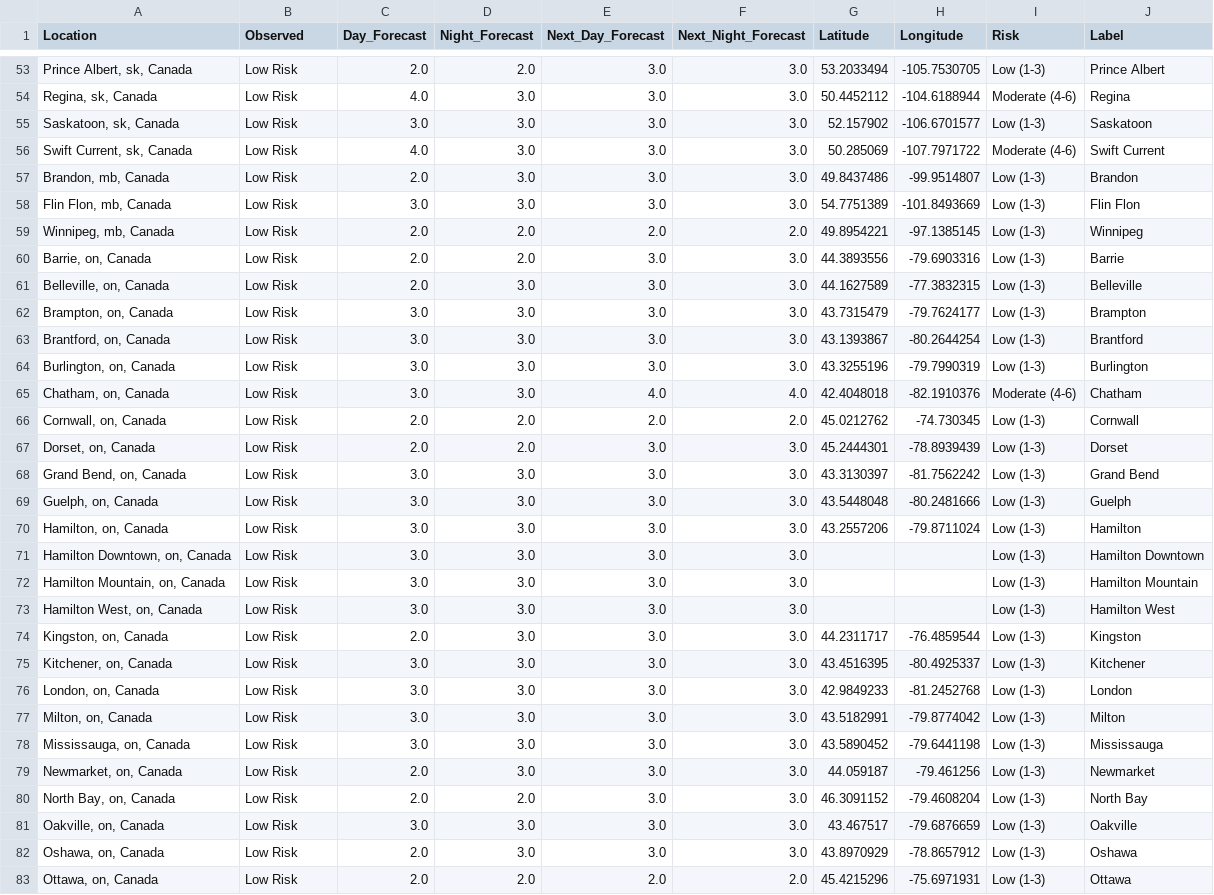
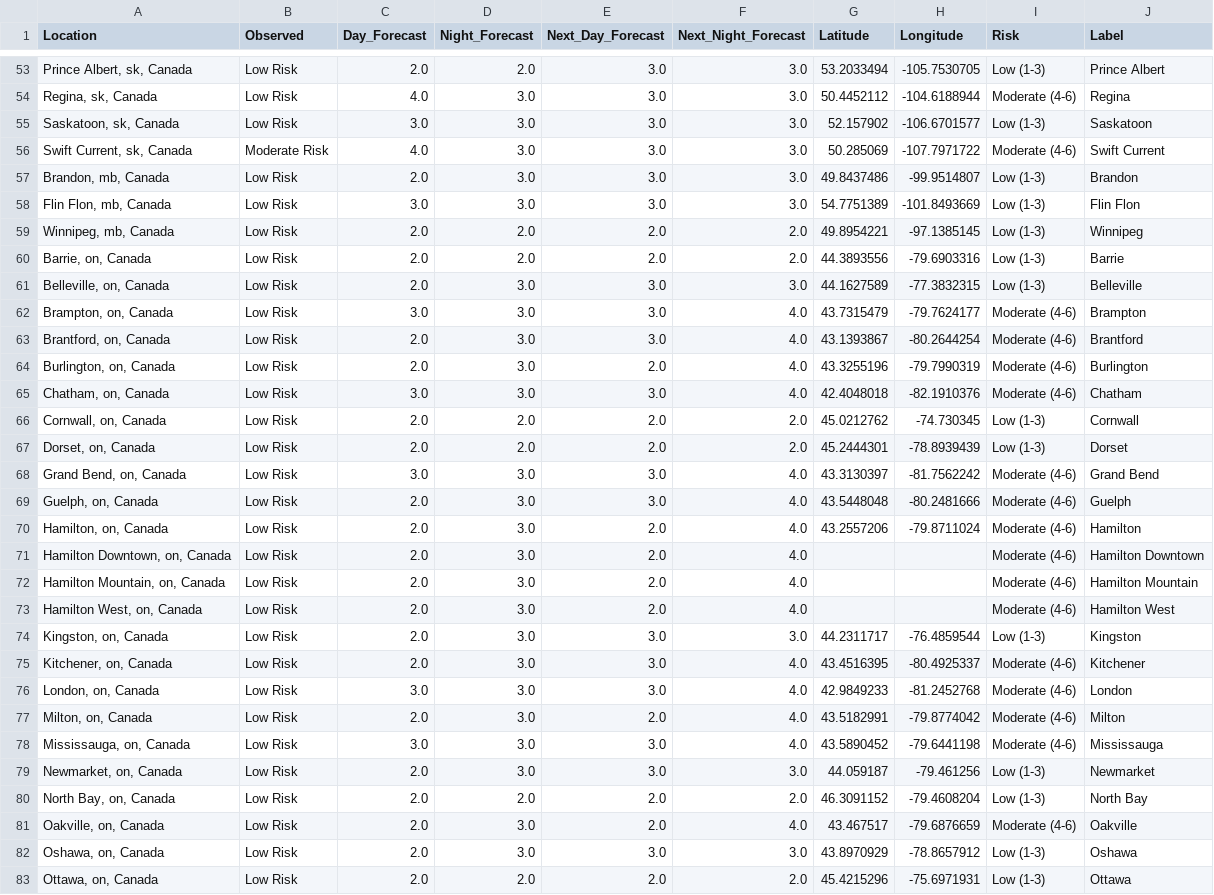
Before and after one commit to jagius/cda-air-quality-compiler, a CSV file: docs/compiled_air_quality_forecast.csv, drawn as a sheet; only a part is shown, gaps mark what is left out; the diff covers the shown part only.

```diff
--- a/docs/compiled_air_quality_forecast.csv
+++ b/docs/compiled_air_quality_forecast.csv
@@ -55,3 +55,3 @@ Location,Observed,Day_Forecast,Night_Forecast,Next_Day_Forecast,Next_Night_Forec
 "Saskatoon, sk, Canada",Low Risk,3.0,3.0,3.0,3.0,52.157902,-106.6701577,Low (1-3),Saskatoon
-"Swift Current, sk, Canada",Low Risk,4.0,3.0,3.0,3.0,50.285069,-107.7971722,Moderate (4-6),Swift Current
+"Swift Current, sk, Canada",Moderate Risk,4.0,3.0,3.0,3.0,50.285069,-107.7971722,Moderate (4-6),Swift Current
 "Brandon, mb, Canada",Low Risk,2.0,3.0,3.0,3.0,49.8437486,-99.9514807,Low (1-3),Brandon
@@ -59,24 +59,24 @@ Location,Observed,Day_Forecast,Night_Forecast,Next_Day_Forecast,Next_Night_Forec
 "Winnipeg, mb, Canada",Low Risk,2.0,2.0,2.0,2.0,49.8954221,-97.1385145,Low (1-3),Winnipeg
-"Barrie, on, Canada",Low Risk,2.0,2.0,3.0,3.0,44.3893556,-79.6903316,Low (1-3),Barrie
+"Barrie, on, Canada",Low Risk,2.0,2.0,2.0,2.0,44.3893556,-79.6903316,Low (1-3),Barrie
 "Belleville, on, Canada",Low Risk,2.0,3.0,3.0,3.0,44.1627589,-77.3832315,Low (1-3),Belleville
-"Brampton, on, Canada",Low Risk,3.0,3.0,3.0,3.0,43.7315479,-79.7624177,Low (1-3),Brampton
-"Brantford, on, Canada",Low Risk,3.0,3.0,3.0,3.0,43.1393867,-80.2644254,Low (1-3),Brantford
-"Burlington, on, Canada",Low Risk,3.0,3.0,3.0,3.0,43.3255196,-79.7990319,Low (1-3),Burlington
-"Chatham, on, Canada",Low Risk,3.0,3.0,4.0,4.0,42.4048018,-82.1910376,Moderate (4-6),Chatham
+"Brampton, on, Canada",Low Risk,3.0,3.0,3.0,4.0,43.7315479,-79.7624177,Moderate (4-6),Brampton
+"Brantford, on, Canada",Low Risk,2.0,3.0,3.0,4.0,43.1393867,-80.2644254,Moderate (4-6),Brantford
+"Burlington, on, Canada",Low Risk,2.0,3.0,2.0,4.0,43.3255196,-79.7990319,Moderate (4-6),Burlington
+"Chatham, on, Canada",Low Risk,3.0,3.0,3.0,4.0,42.4048018,-82.1910376,Moderate (4-6),Chatham
 "Cornwall, on, Canada",Low Risk,2.0,2.0,2.0,2.0,45.0212762,-74.730345,Low (1-3),Cornwall
-"Dorset, on, Canada",Low Risk,2.0,2.0,3.0,3.0,45.2444301,-78.8939439,Low (1-3),Dorset
-"Grand Bend, on, Canada",Low Risk,3.0,3.0,3.0,3.0,43.3130397,-81.7562242,Low (1-3),Grand Bend
-"Guelph, on, Canada",Low Risk,3.0,3.0,3.0,3.0,43.5448048,-80.2481666,Low (1-3),Guelph
-"Hamilton, on, Canada",Low Risk,3.0,3.0,3.0,3.0,43.2557206,-79.8711024,Low (1-3),Hamilton
-"Hamilton Downtown, on, Canada",Low Risk,3.0,3.0,3.0,3.0,,,Low (1-3),Hamilton Downtown
-"Hamilton Mountain, on, Canada",Low Risk,3.0,3.0,3.0,3.0,,,Low (1-3),Hamilton Mountain
-"Hamilton West, on, Canada",Low Risk,3.0,3.0,3.0,3.0,,,Low (1-3),Hamilton West
+"Dorset, on, Canada",Low Risk,2.0,2.0,2.0,2.0,45.2444301,-78.8939439,Low (1-3),Dorset
+"Grand Bend, on, Canada",Low Risk,3.0,3.0,3.0,4.0,43.3130397,-81.7562242,Moderate (4-6),Grand Bend
+"Guelph, on, Canada",Low Risk,2.0,3.0,3.0,4.0,43.5448048,-80.2481666,Moderate (4-6),Guelph
+"Hamilton, on, Canada",Low Risk,2.0,3.0,2.0,4.0,43.2557206,-79.8711024,Moderate (4-6),Hamilton
+"Hamilton Downtown, on, Canada",Low Risk,2.0,3.0,2.0,4.0,,,Moderate (4-6),Hamilton Downtown
+"Hamilton Mountain, on, Canada",Low Risk,2.0,3.0,2.0,4.0,,,Moderate (4-6),Hamilton Mountain
+"Hamilton West, on, Canada",Low Risk,2.0,3.0,2.0,4.0,,,Moderate (4-6),Hamilton West
 "Kingston, on, Canada",Low Risk,2.0,3.0,3.0,3.0,44.2311717,-76.4859544,Low (1-3),Kingston
-"Kitchener, on, Canada",Low Risk,3.0,3.0,3.0,3.0,43.4516395,-80.4925337,Low (1-3),Kitchener
-"London, on, Canada",Low Risk,3.0,3.0,3.0,3.0,42.9849233,-81.2452768,Low (1-3),London
-"Milton, on, Canada",Low Risk,3.0,3.0,3.0,3.0,43.5182991,-79.8774042,Low (1-3),Milton
-"Mississauga, on, Canada",Low Risk,3.0,3.0,3.0,3.0,43.5890452,-79.6441198,Low (1-3),Mississauga
+"Kitchener, on, Canada",Low Risk,2.0,3.0,3.0,4.0,43.4516395,-80.4925337,Moderate (4-6),Kitchener
+"London, on, Canada",Low Risk,3.0,3.0,3.0,4.0,42.9849233,-81.2452768,Moderate (4-6),London
+"Milton, on, Canada",Low Risk,2.0,3.0,2.0,4.0,43.5182991,-79.8774042,Moderate (4-6),Milton
+"Mississauga, on, Canada",Low Risk,3.0,3.0,3.0,4.0,43.5890452,-79.6441198,Moderate (4-6),Mississauga
 "Newmarket, on, Canada",Low Risk,2.0,3.0,3.0,3.0,44.059187,-79.461256,Low (1-3),Newmarket
-"North Bay, on, Canada",Low Risk,2.0,2.0,3.0,3.0,46.3091152,-79.4608204,Low (1-3),North Bay
-"Oakville, on, Canada",Low Risk,3.0,3.0,3.0,3.0,43.467517,-79.6876659,Low (1-3),Oakville
+"North Bay, on, Canada",Low Risk,2.0,2.0,2.0,2.0,46.3091152,-79.4608204,Low (1-3),North Bay
+"Oakville, on, Canada",Low Risk,2.0,3.0,2.0,4.0,43.467517,-79.6876659,Moderate (4-6),Oakville
 "Oshawa, on, Canada",Low Risk,2.0,3.0,3.0,3.0,43.8970929,-78.8657912,Low (1-3),Oshawa
```
Also changed, not shown: 46 edited cells elsewhere in this file, docs/active_fires.csv, docs/active_fires_ab.csv, 8 other files.
